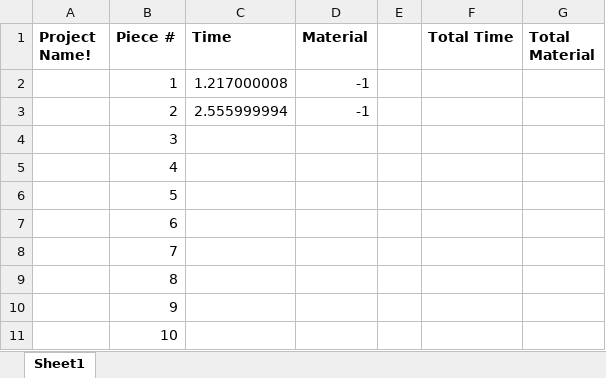
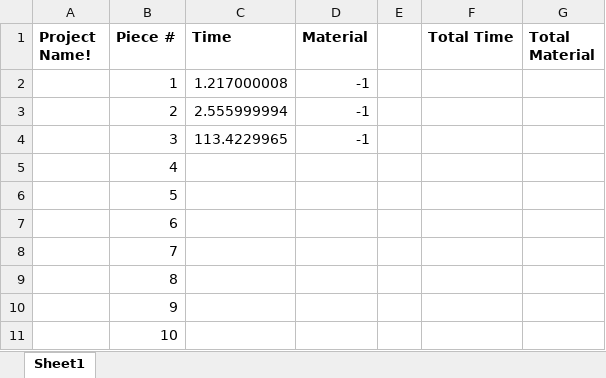
Before and after one commit to aklug59/Kumiko-Machine, an Excel workbook: Excel Sheets/Kumiko Example.xlsx, sheet Sheet1, drawn as a sheet; values as stored, in another font and other column widths than the file's, no borders; the diff names each change by its address in the sheet, - before the commit and + after, or states it on an @@ line.

```diff
--- a/Excel Sheets/Kumiko Example.xlsx (sheet Sheet1)
+++ b/Excel Sheets/Kumiko Example.xlsx (sheet Sheet1)
-C4 (Time): (empty)
+C4 (Time): 113.4229965
-D4 (Material): (empty)
+D4 (Material): -1
```
Also changed, not shown: 4 other files.
